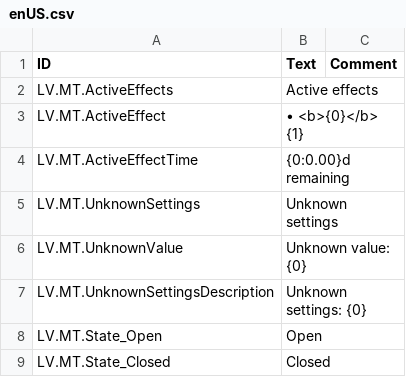
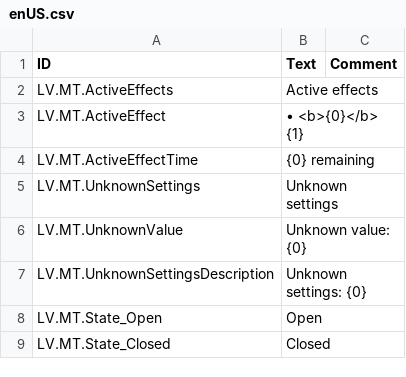
Before and after one commit to jessicah/timberborn-workshop, a CSV file: 3578009707/version-1.1/Localizations/enUS.csv, drawn as a sheet; only a part is shown.

```diff
--- a/3578009707/version-1.1/Localizations/enUS.csv
+++ b/3578009707/version-1.1/Localizations/enUS.csv
@@ -4,3 +4,3 @@ LV.MT.ActiveEffect,"• <b>{0}</b>
 {1}",
-LV.MT.ActiveEffectTime,"{0:0.00}d remaining",
+LV.MT.ActiveEffectTime,"{0} remaining",
 LV.MT.UnknownSettings,"Unknown settings",
```
Also changed, not shown: 3 other files.
